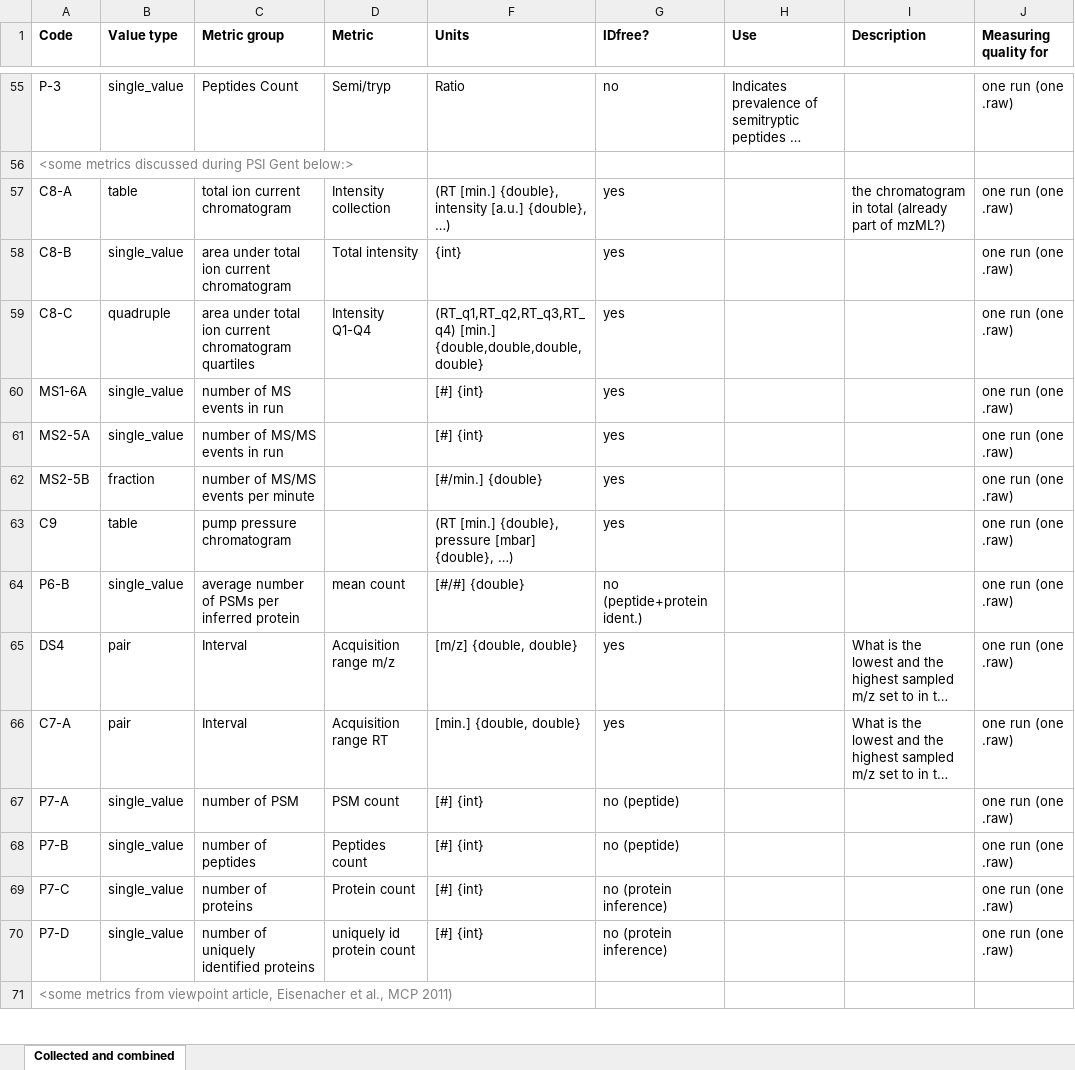
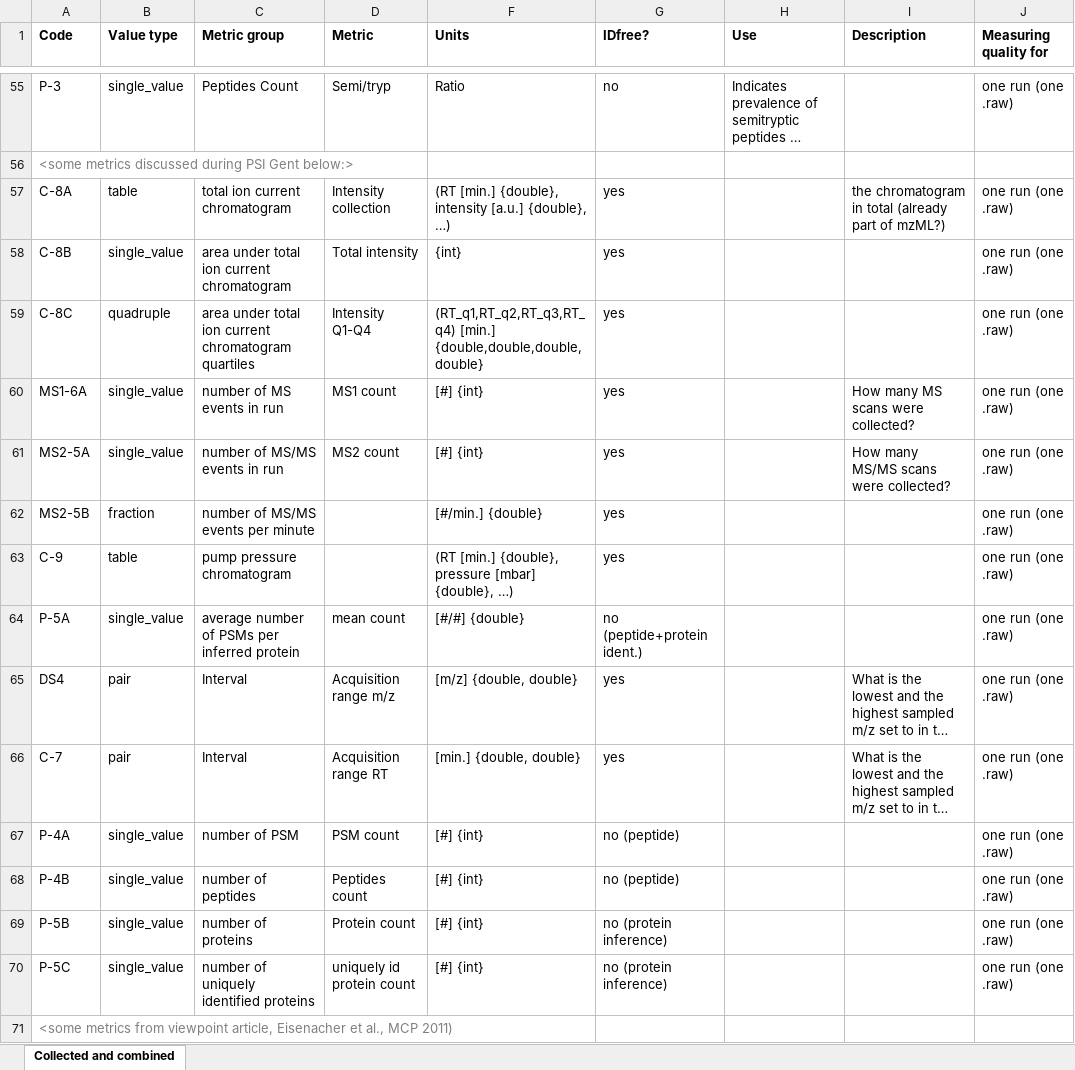
Before and after one commit to mwalzer/qcML-development, an Excel workbook: cv/qc-metric-collection.xlsx, sheet Collected and combined, drawn as a sheet; only a part is shown, gaps mark what is left out; long unchanged cells end in …; values as stored, in another font and other column widths than the file's, no borders; the diff covers the shown part only; the diff names each change by its address in the sheet, - before the commit and + after, or states it on an @@ line.

Commit message:
[FEAT] old version of metrics collection added

```diff
--- a/cv/qc-metric-collection.xlsx (sheet Collected and combined)
+++ b/cv/qc-metric-collection.xlsx (sheet Collected and combined)
-A57 (Code): C8-A
+A57 (Code): C-8A
-A58 (Code): C8-B
+A58 (Code): C-8B
-A59 (Code): C8-C
+A59 (Code): C-8C
-D60 (Metric): (empty)
+D60 (Metric): MS1 count
-I60 (Description): (empty)
+I60 (Description): How many MS scans were collected?
-D61 (Metric): (empty)
+D61 (Metric): MS2 count
-I61 (Description): (empty)
+I61 (Description): How many MS/MS scans were collected?
-A63 (Code): C9
+A63 (Code): C-9
-A64 (Code): P6-B
+A64 (Code): P-5A
-A66 (Code): C7-A
+A66 (Code): C-7
-A67 (Code): P7-A
+A67 (Code): P-4A
-A68 (Code): P7-B
+A68 (Code): P-4B
-A69 (Code): P7-C
+A69 (Code): P-5B
-A70 (Code): P7-D
+A70 (Code): P-5C
```
Also changed, not shown: 1 added row, 42 edited cells and cell formats elsewhere in this sheet, hidden cells, 1 other file.
